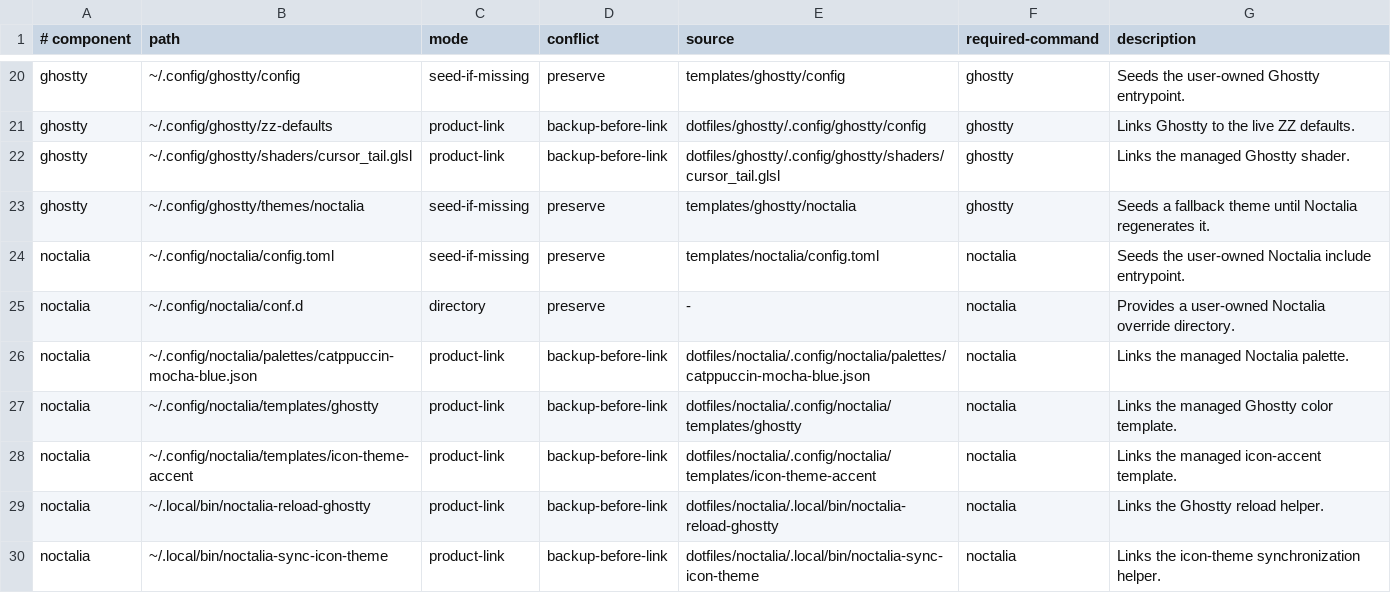
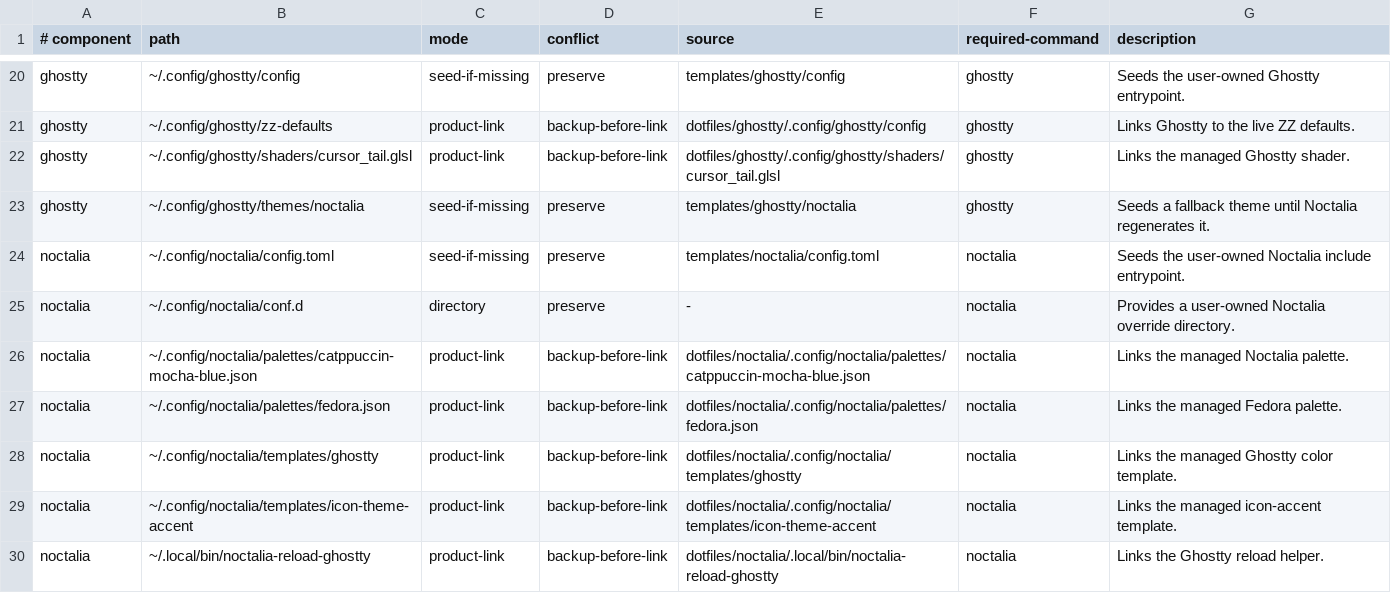
Before and after one commit to bgmulinari/zz-fedora, a TSV file: config/managed-config.tsv, drawn as a sheet; only a part is shown, gaps mark what is left out; the shorter side is filled out with more unchanged rows.

Commit message:
Add Fedora Noctalia palette

```diff
--- a/config/managed-config.tsv
+++ b/config/managed-config.tsv
@@ -26,2 +26,3 @@ noctalia	~/.config/noctalia/conf.d	directory	preserve	-	noctalia	Provides a user
 noctalia	~/.config/noctalia/palettes/catppuccin-mocha-blue.json	product-link	backup-before-link	dotfiles/noctalia/.config/noctalia/palettes/catppuccin-mocha-blue.json	noctalia	Links the managed Noctalia palette.
+noctalia	~/.config/noctalia/palettes/fedora.json	product-link	backup-before-link	dotfiles/noctalia/.config/noctalia/palettes/fedora.json	noctalia	Links the managed Fedora palette.
 noctalia	~/.config/noctalia/templates/ghostty	product-link	backup-before-link	dotfiles/noctalia/.config/noctalia/templates/ghostty	noctalia	Links the managed Ghostty color template.
```
Also changed, not shown: 6 other files.
